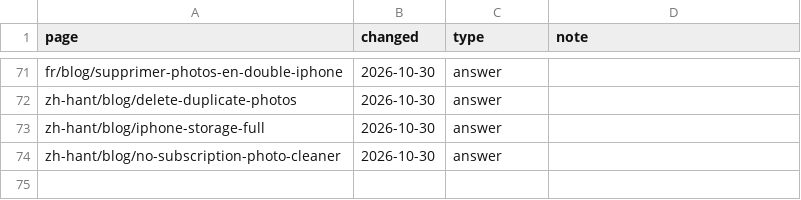
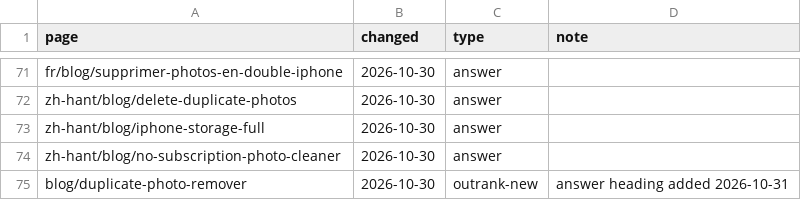
Before and after one commit to Ryland990/luminaclean-landing, a CSV file: content/tracker/posts.csv, drawn as a sheet; only a part is shown, gaps mark what is left out; the diff names each change by its address in the sheet, - before the commit and + after, or states it on an @@ line.

```diff
--- a/content/tracker/posts.csv
+++ b/content/tracker/posts.csv
+row 75: blog/duplicate-photo-remover | 2026-10-30 | outrank-new | answer heading added 2026-10-31
```
Also changed, not shown: 4 other files.
